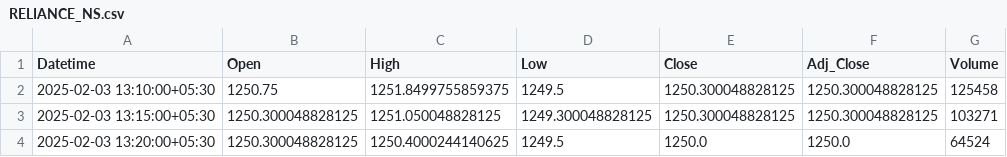
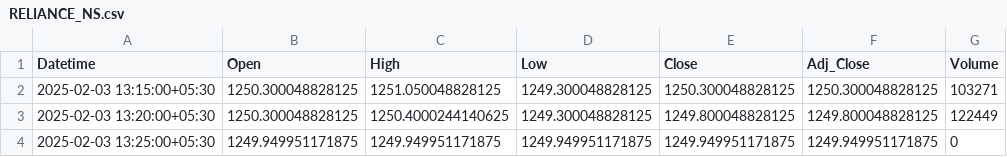
Before and after one commit to chiragpalan/stock_predictions_rnn_v1, a CSV file: temp_csv/RELIANCE_NS.csv, drawn as a sheet.

```diff
--- a/temp_csv/RELIANCE_NS.csv
+++ b/temp_csv/RELIANCE_NS.csv
@@ -1,4 +1,4 @@
 Datetime,Open,High,Low,Close,Adj_Close,Volume
-2025-02-03 13:10:00+05:30,1250.75,1251.8499755859375,1249.5,1250.300048828125,1250.300048828125,125458
 2025-02-03 13:15:00+05:30,1250.300048828125,1251.050048828125,1249.300048828125,1250.300048828125,1250.300048828125,103271
-2025-02-03 13:20:00+05:30,1250.300048828125,1250.4000244140625,1249.5,1250.0,1250.0,64524
+2025-02-03 13:20:00+05:30,1250.300048828125,1250.4000244140625,1249.300048828125,1249.800048828125,1249.800048828125,122449
+2025-02-03 13:25:00+05:30,1249.949951171875,1249.949951171875,1249.949951171875,1249.949951171875,1249.949951171875,0
```
Also changed, not shown: temp_csv/HDFCBANK_NS.csv, 1 other file.
